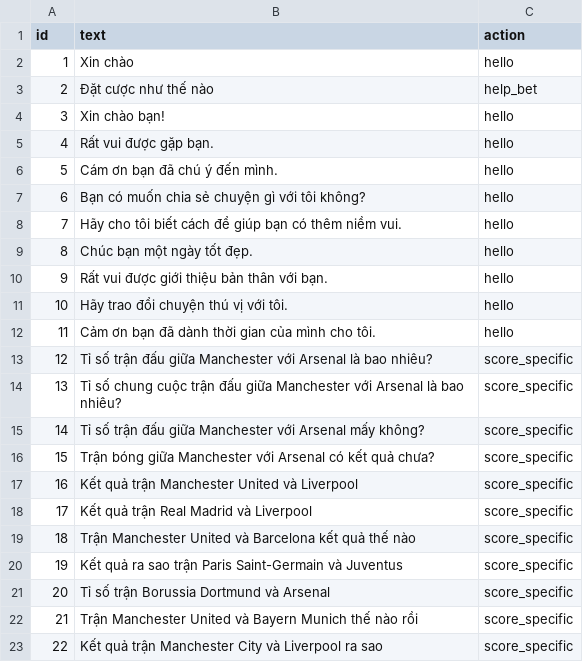
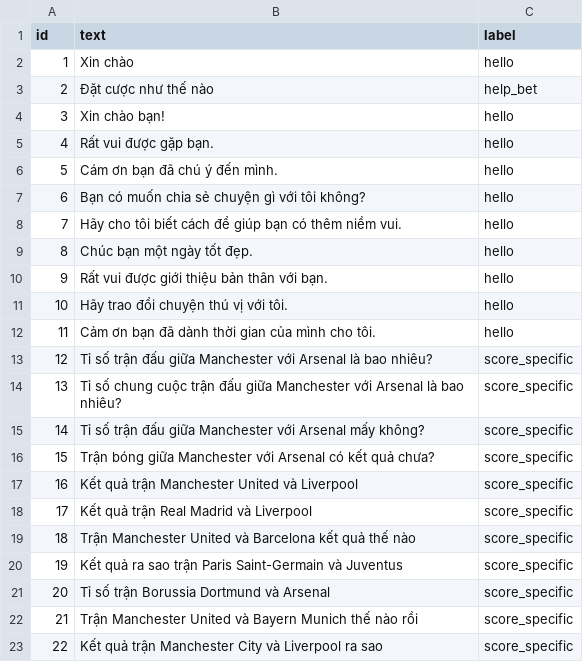
Before and after one commit to thuanvh/scorebot, a CSV file: data.csv, drawn as a sheet.

```diff
--- a/data.csv
+++ b/data.csv
@@ -1,2 +1,2 @@
-id,text,action
+id,text,label
 1,"Xin chào",hello
```
Also changed, not shown: 7 other files.
